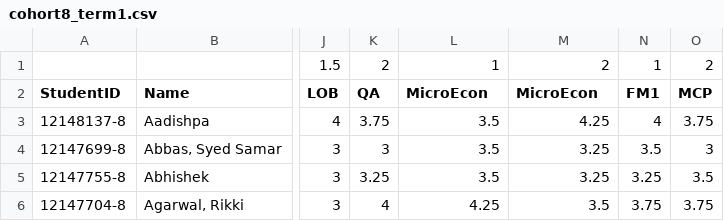
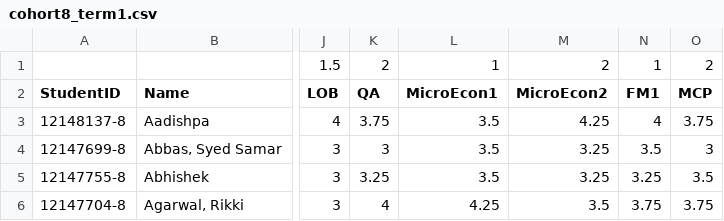
Before and after one commit to pgarcia041993/deleaves, a CSV file: public/csv/cohort8_term1.csv, drawn as a sheet; only a part is shown, gaps mark what is left out; the diff names each change by its address in the sheet, - before the commit and + after, or states it on an @@ line.

Commit message:
fix

```diff
--- a/public/csv/cohort8_term1.csv
+++ b/public/csv/cohort8_term1.csv
-L2: MicroEcon
+L2: MicroEcon1
-M2: MicroEcon
+M2: MicroEcon2
```
